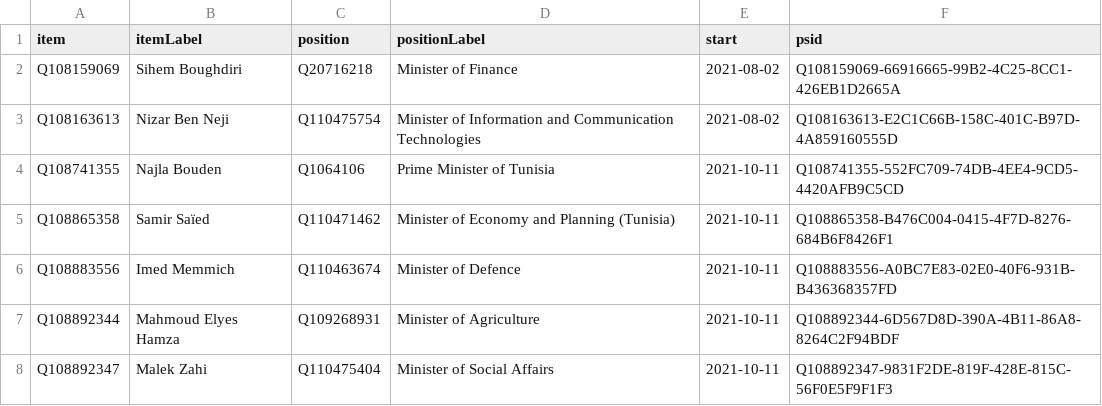
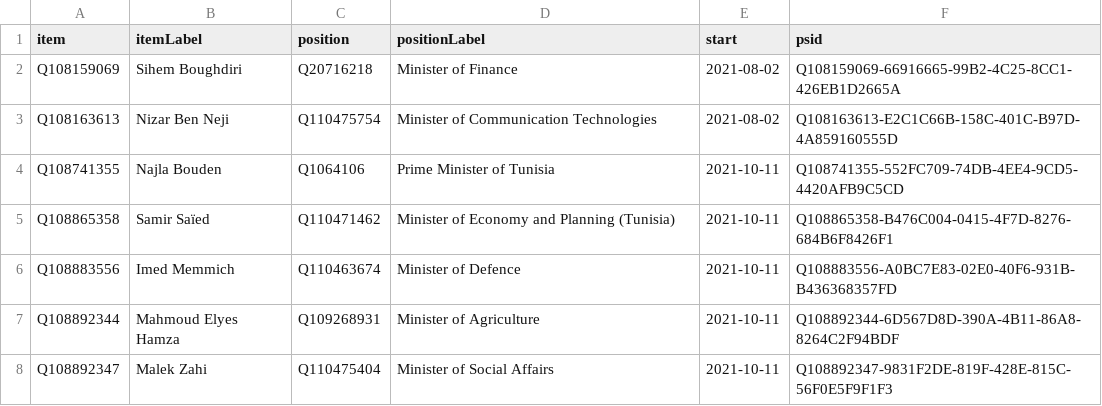
Before and after one commit to every-politician-scrapers/tunisia-ministers, a CSV file: wikidata/results/current-cabinet.csv, drawn as a sheet; only a part is shown.

Commit message:
Run SPARQL queries

```diff
--- a/wikidata/results/current-cabinet.csv
+++ b/wikidata/results/current-cabinet.csv
@@ -2,3 +2,3 @@ item,itemLabel,position,positionLabel,start,psid
 Q108159069,Sihem Boughdiri,Q20716218,Minister of Finance,2021-08-02,Q108159069-66916665-99B2-4C25-8CC1-426EB1D2665A
-Q108163613,Nizar Ben Neji,Q110475754,Minister of Information and Communication Technologies,2021-08-02,Q108163613-E2C1C66B-158C-401C-B97D-4A859160555D
+Q108163613,Nizar Ben Neji,Q110475754,Minister of Communication Technologies,2021-08-02,Q108163613-E2C1C66B-158C-401C-B97D-4A859160555D
 Q108741355,Najla Bouden,Q1064106,Prime Minister of Tunisia,2021-10-11,Q108741355-552FC709-74DB-4EE4-9CD5-4420AFB9C5CD
```
